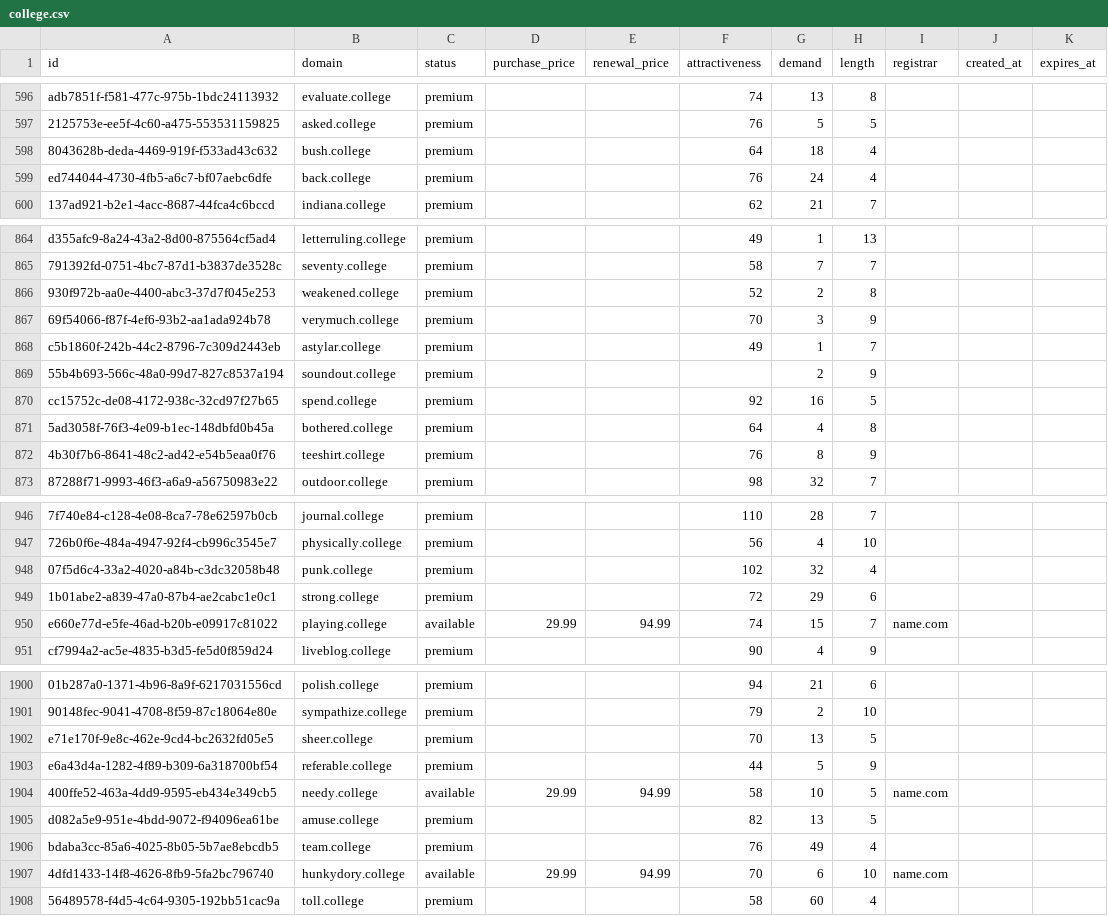
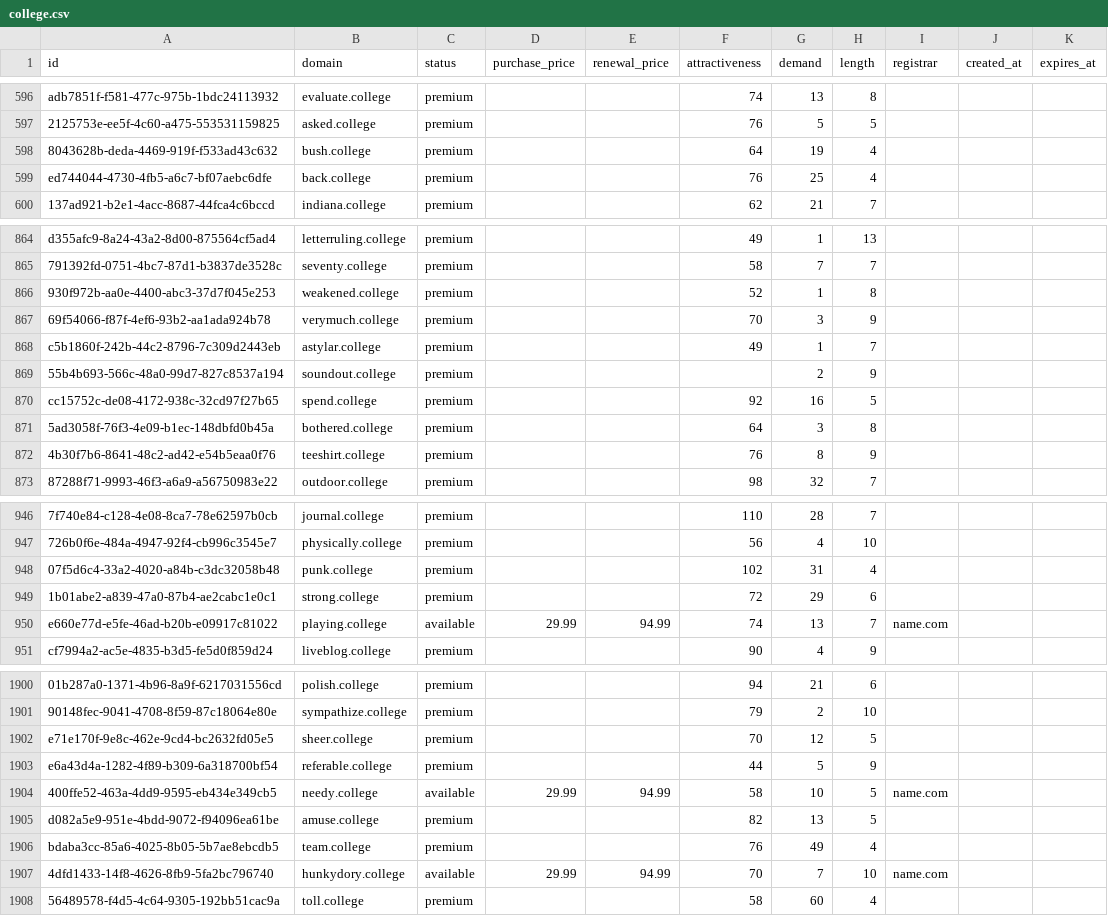
Before and after one commit to UniqueDomains/college-oneword-domains, a CSV file: college.csv, drawn as a sheet; only a part is shown, gaps mark what is left out; the diff covers the shown part only; the diff names each change by its address in the sheet, - before the commit and + after, or states it on an @@ line.

Commit message:
Domains update

```diff
--- a/college.csv
+++ b/college.csv
-G598 (demand): 18
+G598 (demand): 19
-G599 (demand): 24
+G599 (demand): 25
-G866 (demand): 2
+G866 (demand): 1
-G871 (demand): 4
+G871 (demand): 3
-G948 (demand): 32
+G948 (demand): 31
-G950 (demand): 15
+G950 (demand): 13
-G1902 (demand): 13
+G1902 (demand): 12
-G1907 (demand): 6
+G1907 (demand): 7
```
Also changed, not shown: 176 edited cells elsewhere in this file, 4 other files.
